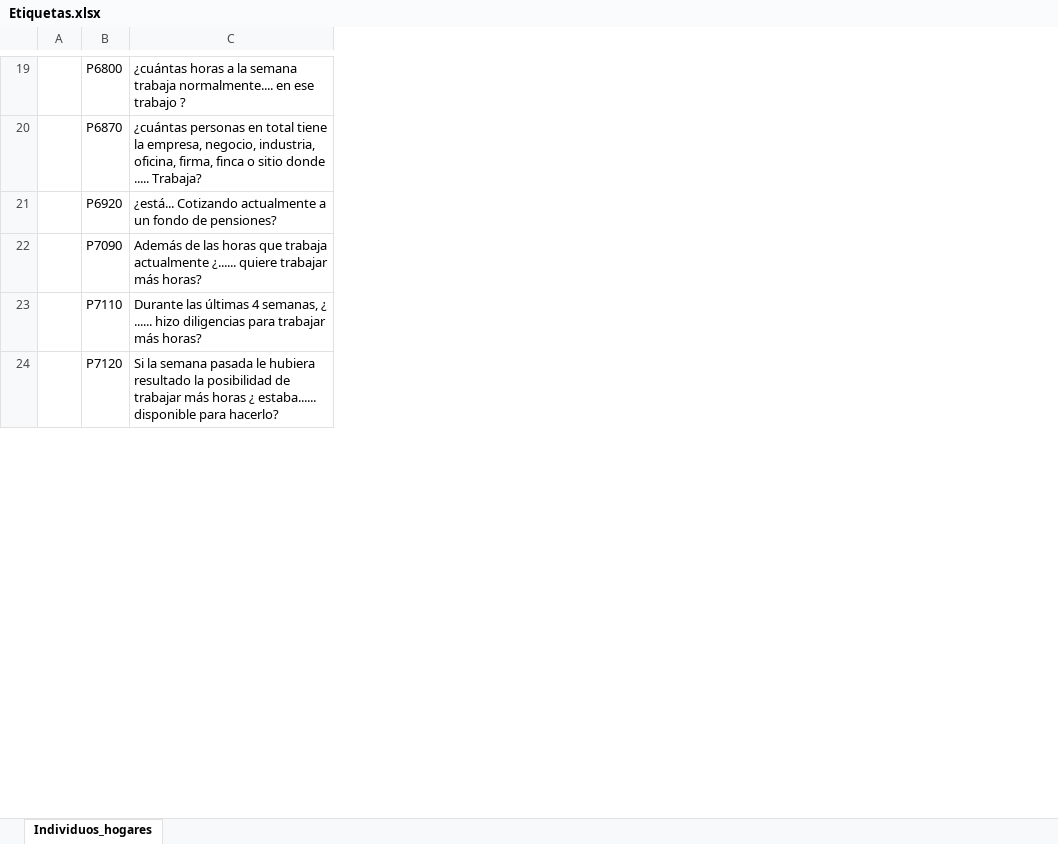
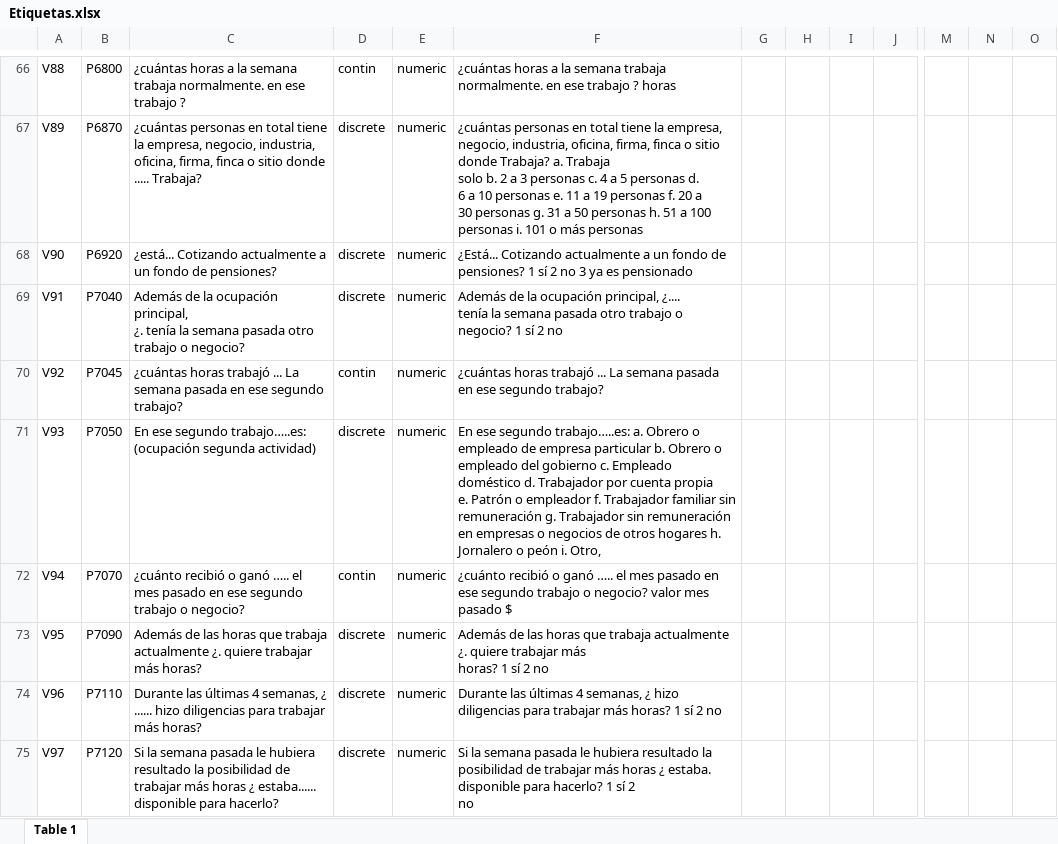
Before and after one commit to santiagoriverti/ML_PS2_Falcone_Morales_Riverti, an Excel workbook: document/Etiquetas.xlsx, sheet Table 1, drawn as a sheet; only a part is shown, gaps mark what is left out; values as stored, in another font and other column widths than the file's, no cell formats; charts and pictures not drawn; removed rows and columns are numbered as before the commit, all else as after; rows hold the shown columns only; ↵ is a line break in a cell; the diff covers the shown part only; the diff names each change by its address in the sheet, - before the commit and + after, or states it on an @@ line.

Commit message:
Corregi el codigo y agregue variables nuevas a hogares. Tambien corregi el archivo de Etiquetas

```diff
--- a/document/Etiquetas.xlsx (sheet Table 1)
+++ b/document/Etiquetas.xlsx (sheet Table 1)
-sheet tab: Individuos_hogares
+sheet tab: Table 1
-column A, empty
+column A, rows 66-68: V88 | V89 | V90; rows 73-75: V95 | V96 | V97
+column D, rows 66-68: contin | discrete | discrete; rows 73-75: all discrete
+column E, rows 66-68: all numeric; rows 73-75: all numeric
+column F, rows 66-68: ¿cuántas horas a la semana trabaja normalmente. en ese trabajo ? horas | ¿cuántas personas en total tiene la empresa, negocio, industria, oficina, firma, finca o sitio donde Trabaja? a. Trabaja ↵ solo b. 2 a 3 personas c. 4 a 5 personas d. ↵ 6 a 10 personas e. 11 a 19 personas f. 20 a ↵ 30 personas g. 31 a 50 personas h. 51 a 100 personas i. 101 o más personas | ¿Está... Cotizando actualmente a un fondo de pensiones? 1 sí 2 no 3 ya es pensionado; rows 73-75: Además de las horas que trabaja actualmente ¿. quiere trabajar más ↵ horas? 1 sí 2 no | Durante las últimas 4 semanas, ¿ hizo ↵ diligencias para trabajar más horas? 1 sí 2 no | Si la semana pasada le hubiera resultado la posibilidad de trabajar más horas ¿ estaba. disponible para hacerlo? 1 sí 2 ↵ no
+column G, empty
+column H, empty
+column I, empty
+column J, empty
+column M, empty
+column N, empty
+column O, empty
-C66: …semana trabaja normalmente.... en ese…
+C66: …semana trabaja normalmente. en ese…
-C67: …..... Trabaja?
+C67: …..... Trabaja?
+row 69: V91 | P7040 | Además de la ocupación principal, ↵ ¿. tenía la semana pasada otro ↵ trabajo o negocio? | discrete | numeric | Además de la ocupación principal, ¿.... ↵ tenía la semana pasada otro trabajo o negocio? 1 sí 2 no
+row 70: V92 | P7045 | ¿cuántas horas trabajó ... La semana pasada en ese segundo trabajo? | contin | numeric | ¿cuántas horas trabajó ... La semana pasada en ese segundo trabajo?
+row 71: V93 | P7050 | En ese segundo trabajo…..es: (ocupación segunda actividad) | discrete | numeric | En ese segundo trabajo…..es: a. Obrero o empleado de empresa particular b. Obrero o empleado del gobierno c. Empleado doméstico d. Trabajador por cuenta propia ↵ e. Patrón o empleador f. Trabajador familiar sin remuneración g. Trabajador sin remuneración en empresas o negocios de otros hogares h. Jornalero o peón i. Otro,
+row 72: V94 | P7070 | ¿cuánto recibió o ganó ….. el mes pasado en ese segundo trabajo o negocio? | contin | numeric | ¿cuánto recibió o ganó ….. el mes pasado en ese segundo trabajo o negocio? valor mes pasado $
-C73: …trabaja actualmente ¿...... quiere trabajar…
+C73: …trabaja actualmente ¿. quiere trabajar…
-C74: …más horas?
+C74: …más horas?
-C75: …para hacerlo?
+C75: …para hacerlo?
```
Also changed, not shown: 106 added rows, 1 removed row and 37 edited cells elsewhere in this sheet, cell formats, charts or pictures, 1 other file.
